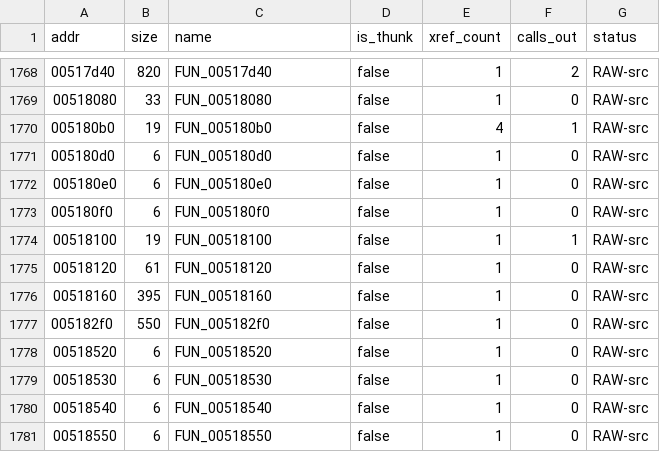
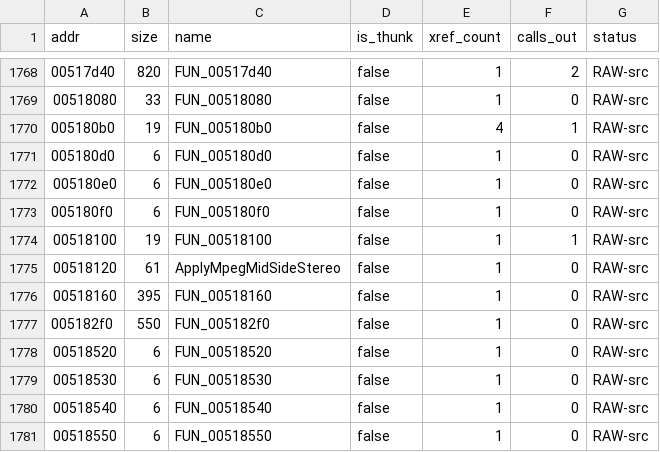
Before and after one commit to colemancda/GunBound-Decomp, a CSV file: PROGRESS.csv, drawn as a sheet; only a part is shown, gaps mark what is left out.

Commit message:
Name FUN_00518120 ApplyMpegMidSideStereo.
Mid/side stereo: replace (m, s) by (m + s, m - s) across the two channel arrays. The name rests on evidence from outside the body: Called from DecodeMpegLayerIIIGranule under DAT_005ae348, which DecodeMpegLayerIIISamples derives as mode_extension >> 1 (the ISO mid/side bit), before the intensity-stereo and antialias calls. Arguments are the granule base inside 0xf25f00 and a line count; the granule code itself steps channels by 0x480 floats, the offset this body uses for the second array.

```diff
--- a/PROGRESS.csv
+++ b/PROGRESS.csv
@@ -1774,3 +1774,3 @@ addr,size,name,is_thunk,xref_count,calls_out,status
 00518100,19,FUN_00518100,false,1,1,RAW-src
-00518120,61,FUN_00518120,false,1,0,RAW-src
+00518120,61,ApplyMpegMidSideStereo,false,1,0,RAW-src
 00518160,395,FUN_00518160,false,1,0,RAW-src
```
Also changed, not shown: 4 other files.
